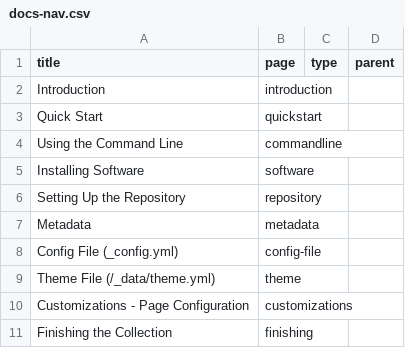
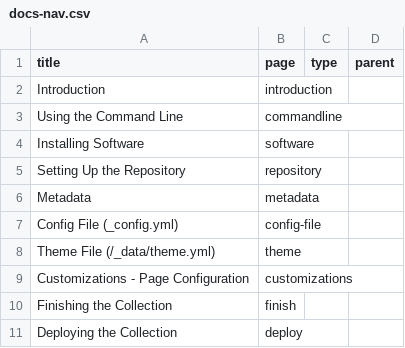
Before and after one commit to CollectionBuilder/collectionbuilder.github.io, a CSV file: _data/docs-nav.csv, drawn as a sheet.

```diff
--- a/_data/docs-nav.csv
+++ b/_data/docs-nav.csv
@@ -2,3 +2,2 @@ title,page,type,parent
 Introduction,introduction,
-Quick Start,quickstart,
 Using the Command Line,commandline,
@@ -10,2 +9,3 @@ Theme File (/_data/theme.yml),theme,
 Customizations - Page Configuration,customizations,
-Finishing the Collection,finishing,
+Finishing the Collection,finish,
+Deploying the Collection,deploy,
```
Also changed, not shown: 21 other files.
